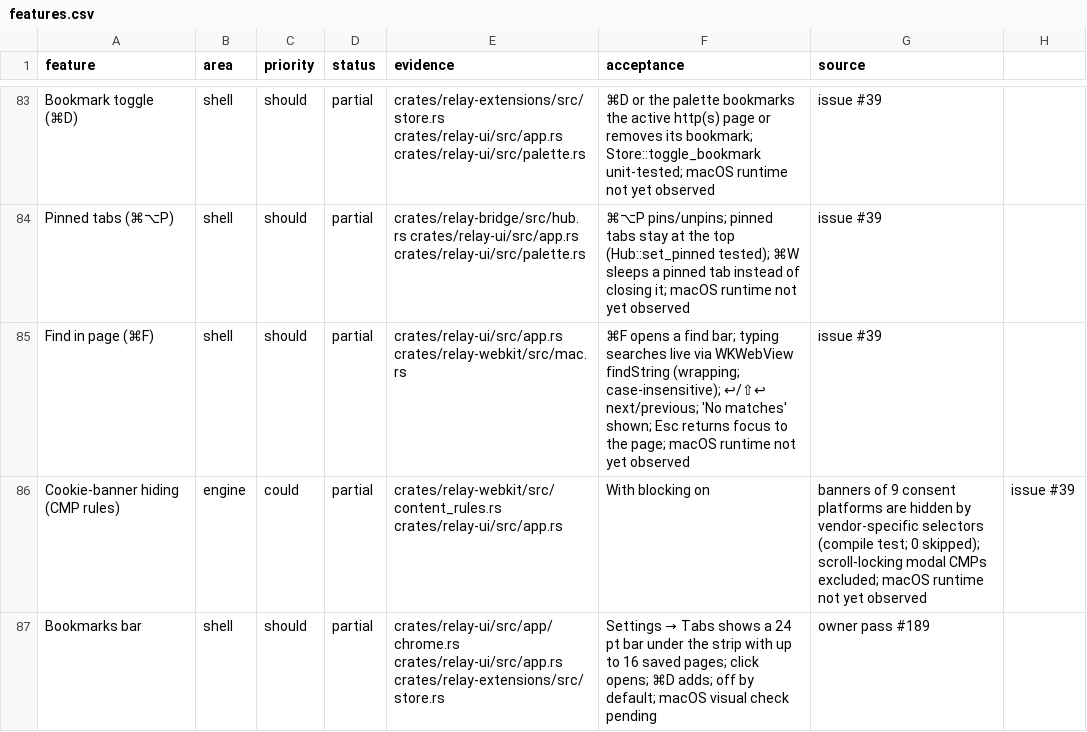
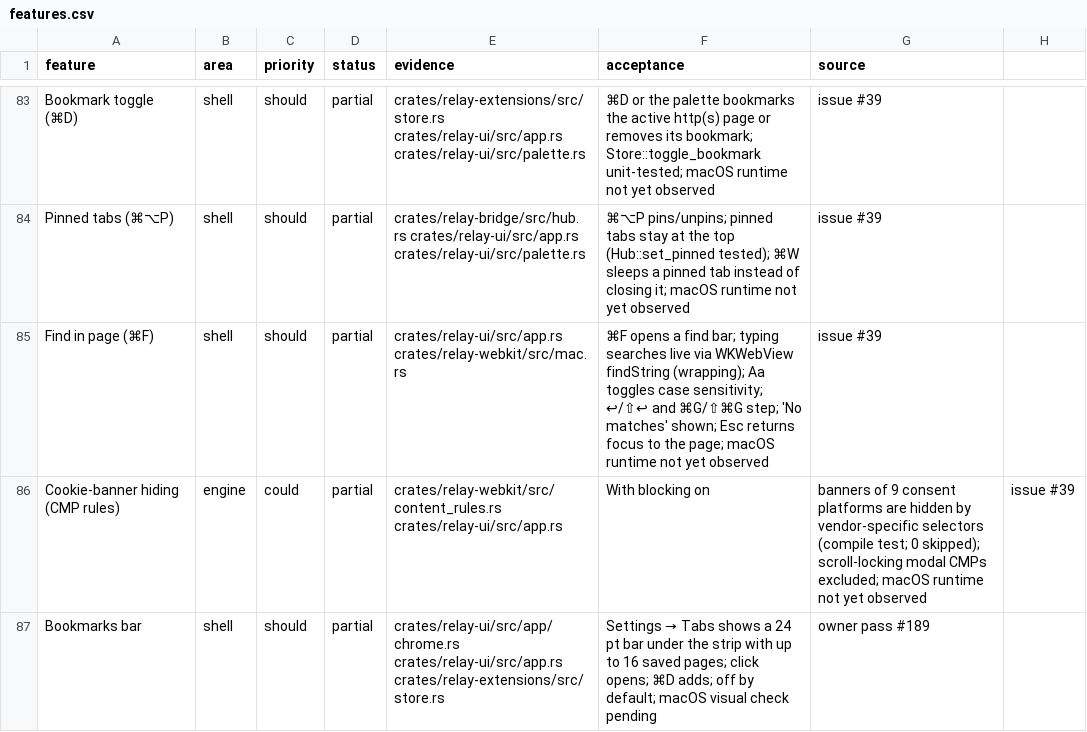
Before and after one commit to TomSzenessy/RelayBrowser, a CSV file: docs/product/features.csv, drawn as a sheet; only a part is shown, gaps mark what is left out; the diff names each change by its address in the sheet, - before the commit and + after, or states it on an @@ line.

Commit message:
feat(find): case-sensitive search with Cmd-G and Shift-Cmd-G (#190)
The find bar gains an Aa toggle, runs WKFindConfiguration with the chosen
case mode, and exposes next/previous as menu-backed actions so they work
while the page has focus.

```diff
--- a/docs/product/features.csv
+++ b/docs/product/features.csv
-F85 (acceptance): …WKWebView findString (wrapping; case-insensitive); ↩/⇧↩ next/previous; 'No matches'…
+F85 (acceptance): …WKWebView findString (wrapping); Aa toggles case sensitivity; ↩/⇧↩ and ⌘G/⇧⌘G step; 'No matches'…
```
Also changed, not shown: 11 other files.
